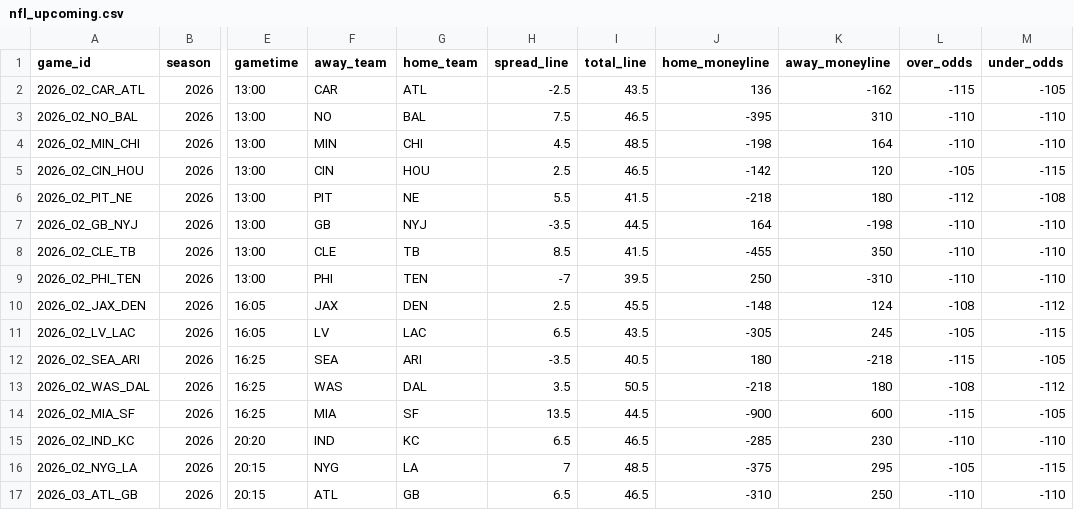
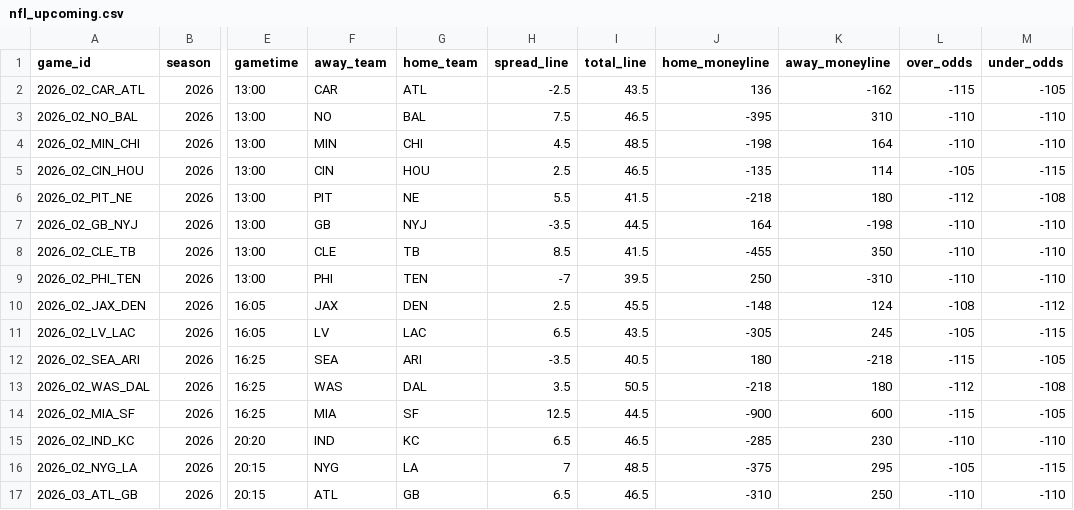
Before and after one commit to georgecharlesworth5-sudo/footystatpack, a CSV file: data/nfl_upcoming.csv, drawn as a sheet; only a part is shown, gaps mark what is left out; the diff names each change by its address in the sheet, - before the commit and + after, or states it on an @@ line.

```diff
--- a/data/nfl_upcoming.csv
+++ b/data/nfl_upcoming.csv
-J5 (home_moneyline): -142
+J5 (home_moneyline): -135
-K5 (away_moneyline): 120
+K5 (away_moneyline): 114
-L13 (over_odds): -108
+L13 (over_odds): -112
-M13 (under_odds): -112
+M13 (under_odds): -108
-H14 (spread_line): 13.5
+H14 (spread_line): 12.5
```
Also changed, not shown: 2 other files.
